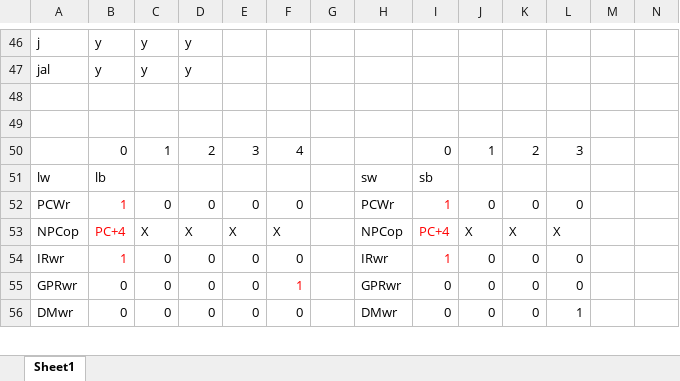
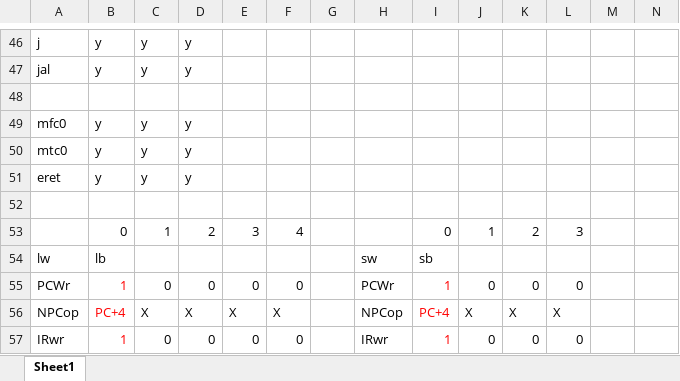
Before and after one commit to liu-yun/OrgDesign, an Excel workbook: 工作簿1.xlsx, sheet Sheet1, drawn as a sheet; only a part is shown, gaps mark what is left out; the shorter side is filled out with more unchanged rows; values as stored, in another font and other column widths than the file's, no borders; rows hold the shown columns only; the diff names each change by its address in the sheet, - before the commit and + after, or states it on an @@ line.

```diff
--- a/工作簿1.xlsx (sheet Sheet1)
+++ b/工作簿1.xlsx (sheet Sheet1)
+row 49: mfc0 | y | y | y
+row 50: mtc0 | y | y | y
+row 51: eret | y | y | y
```
Also changed, not shown: 22 other files.
